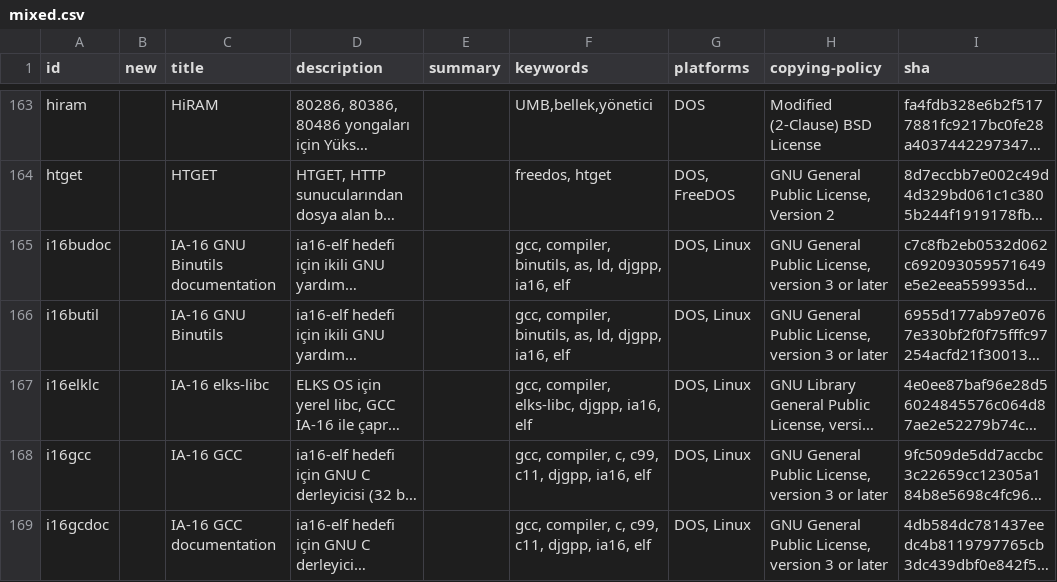
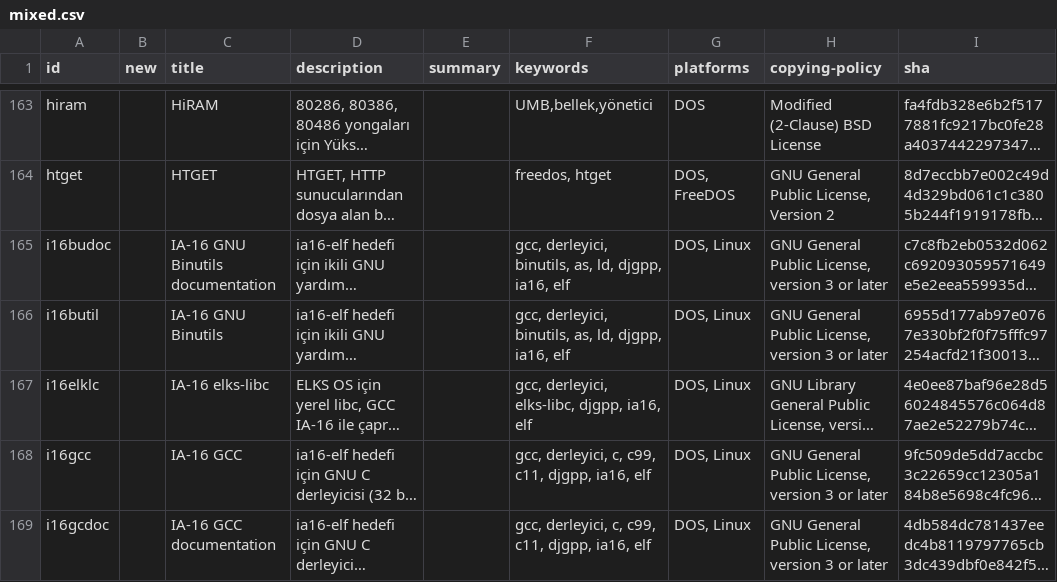
Before and after one commit to shidel/fd-nls, a CSV file: packages/tr/utf-8/mixed.csv, drawn as a sheet; only a part is shown, gaps mark what is left out; long unchanged cells end in …; the diff covers the shown part only; the diff names each change by its address in the sheet, - before the commit and + after, or states it on an @@ line.

```diff
--- a/packages/tr/utf-8/mixed.csv
+++ b/packages/tr/utf-8/mixed.csv
-F165:F166 (keywords): gcc, compiler, binutils, as,…
+F165:F166 (keywords): gcc, derleyici, binutils, as,…
-F167 (keywords): gcc, compiler, elks-libc, djgpp, ia16, elf
+F167 (keywords): gcc, derleyici, elks-libc, djgpp, ia16, elf
-F168:F169 (keywords): gcc, compiler, c, c99, c11, djgpp, ia16, elf
+F168:F169 (keywords): gcc, derleyici, c, c99, c11, djgpp, ia16, elf
```
Also changed, not shown: 35 edited cells elsewhere in this file, packages/fr/cp850/mixed.csv, packages/fr/utf-8/mixed.csv, 1 other file.
